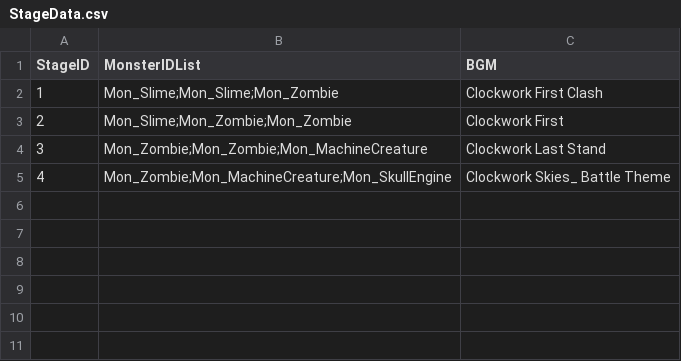
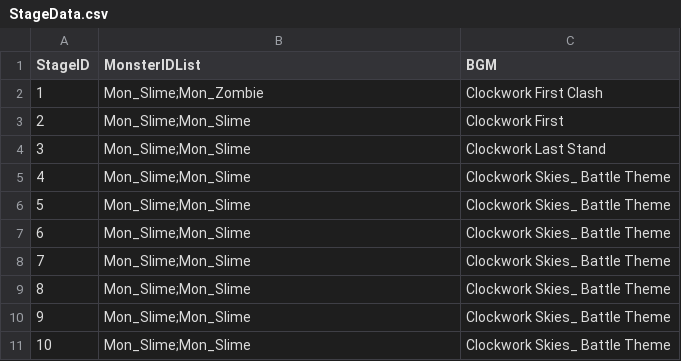
Before and after one commit to gamej2026/mask, a CSV file: Assets/Resources/Data/StageData.csv, drawn as a sheet.

```diff
--- a/Assets/Resources/Data/StageData.csv
+++ b/Assets/Resources/Data/StageData.csv
@@ -1,5 +1,11 @@
 StageID,MonsterIDList,BGM
-1,Mon_Slime;Mon_Slime;Mon_Zombie,Clockwork First Clash
-2,Mon_Slime;Mon_Zombie;Mon_Zombie,Clockwork First
-3,Mon_Zombie;Mon_Zombie;Mon_MachineCreature,Clockwork Last Stand
-4,Mon_Zombie;Mon_MachineCreature;Mon_SkullEngine,Clockwork Skies_ Battle Theme
+1,Mon_Slime;Mon_Zombie,Clockwork First Clash
+2,Mon_Slime;Mon_Slime,Clockwork First
+3,Mon_Slime;Mon_Slime,Clockwork Last Stand
+4,Mon_Slime;Mon_Slime,Clockwork Skies_ Battle Theme
+5,Mon_Slime;Mon_Slime,Clockwork Skies_ Battle Theme
+6,Mon_Slime;Mon_Slime,Clockwork Skies_ Battle Theme
+7,Mon_Slime;Mon_Slime,Clockwork Skies_ Battle Theme
+8,Mon_Slime;Mon_Slime,Clockwork Skies_ Battle Theme
+9,Mon_Slime;Mon_Slime,Clockwork Skies_ Battle Theme
+10,Mon_Slime;Mon_Slime,Clockwork Skies_ Battle Theme
```
Also changed, not shown: Assets/Resources/Data/UnitData.csv, 7 other files.
